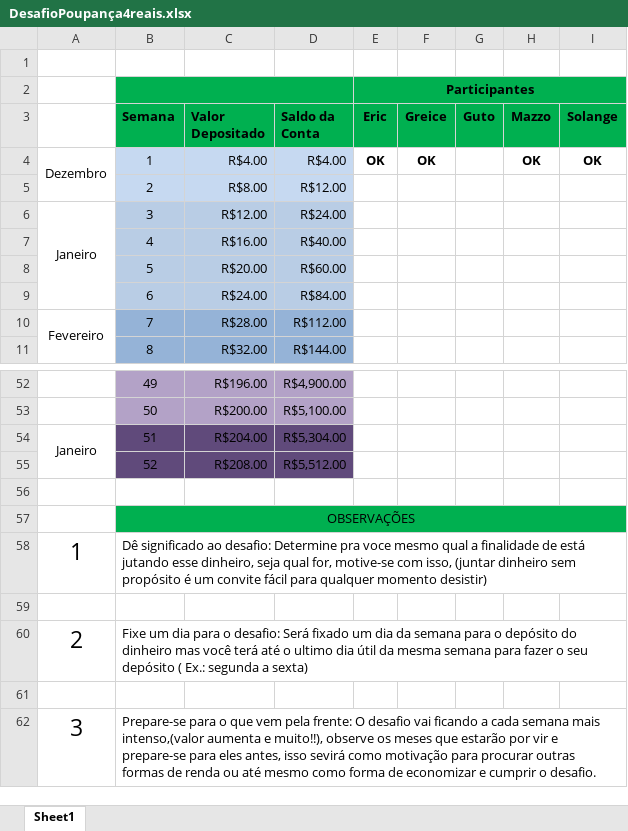
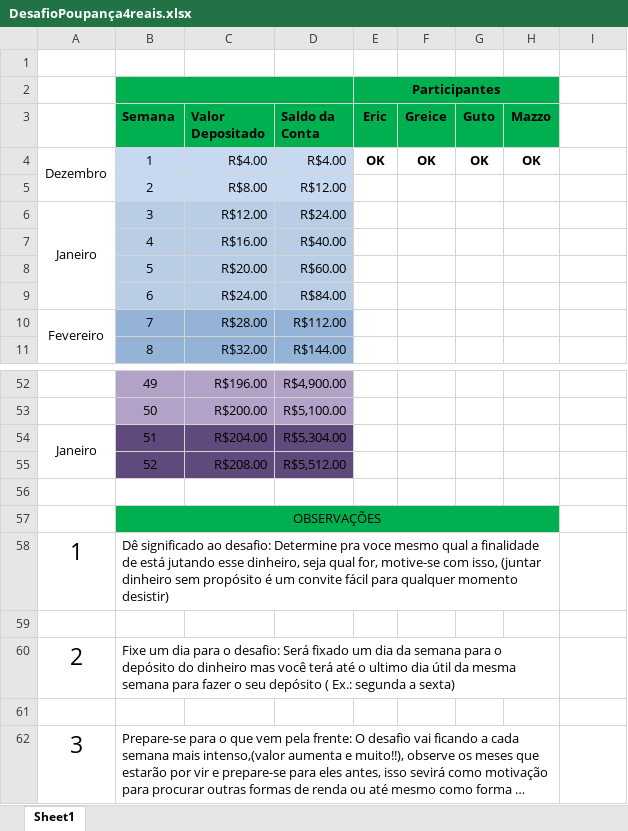
Before and after one commit to Erickgtn/ericsampaio.com.br, an Excel workbook: desafioFinanceiro/DesafioPoupança4reais.xlsx, sheet Sheet1, drawn as a sheet; only a part is shown, gaps mark what is left out; long unchanged cells end in …; values as stored, in another font and other column widths than the file's, no borders; the diff names each change by its address in the sheet, - before the commit and + after, or states it on an @@ line.

Commit message:
desafios atualização

```diff
--- a/desafioFinanceiro/DesafioPoupança4reais.xlsx (sheet Sheet1)
+++ b/desafioFinanceiro/DesafioPoupança4reais.xlsx (sheet Sheet1)
-E2:I2 merged
+E2:H2 merged
-I2:I3 fill: #00B050
+I2:I3 fill: none
-I3: Solange
+I3: (empty)
-G4 (Guto): (empty)
+G4 (Guto): OK
-I4: OK
+I4: (empty)
-B57:I57 merged
+B57:H57 merged
-I57 fill: #00B050
+I57 fill: none
-B58:I58 merged
+B58:H58 merged
-B60:I60 merged
+B60:H60 merged
-B62:I62 merged
+B62:H62 merged
```
Also changed, not shown: desafioFinanceiro/DesafioPoupança2reais.xlsx, 2 other files.
